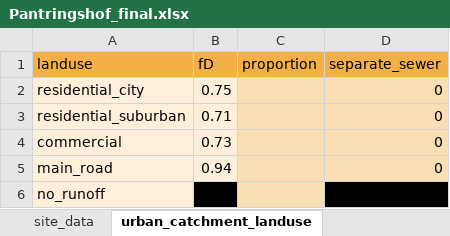
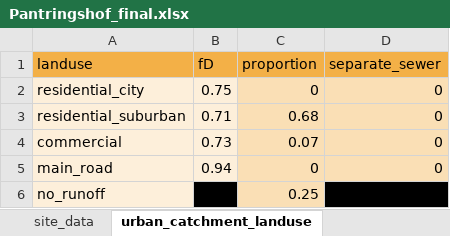
Before and after one commit to KWB-R/r2q, an Excel workbook: inst/extdata/Data_entry/Pantringshof_final.xlsx, sheet urban_catchment_landuse, drawn as a sheet; values as stored, in another font and other column widths than the file's, no borders; the diff names each change by its address in the sheet, - before the commit and + after, or states it on an @@ line.

```diff
--- a/inst/extdata/Data_entry/Pantringshof_final.xlsx (sheet urban_catchment_landuse)
+++ b/inst/extdata/Data_entry/Pantringshof_final.xlsx (sheet urban_catchment_landuse)
-C2 (proportion): (empty)
+C2 (proportion): 0
-C3 (proportion): (empty)
+C3 (proportion): 0.68
-C4 (proportion): (empty)
+C4 (proportion): 0.07
-C5 (proportion): (empty)
+C5 (proportion): 0
-C6 (proportion): (empty)
+C6 (proportion): 0.25
```
Also changed, not shown: sheet site_data, inst/extdata/Data_entry/Baukau_final.xlsx, 2 other files.
